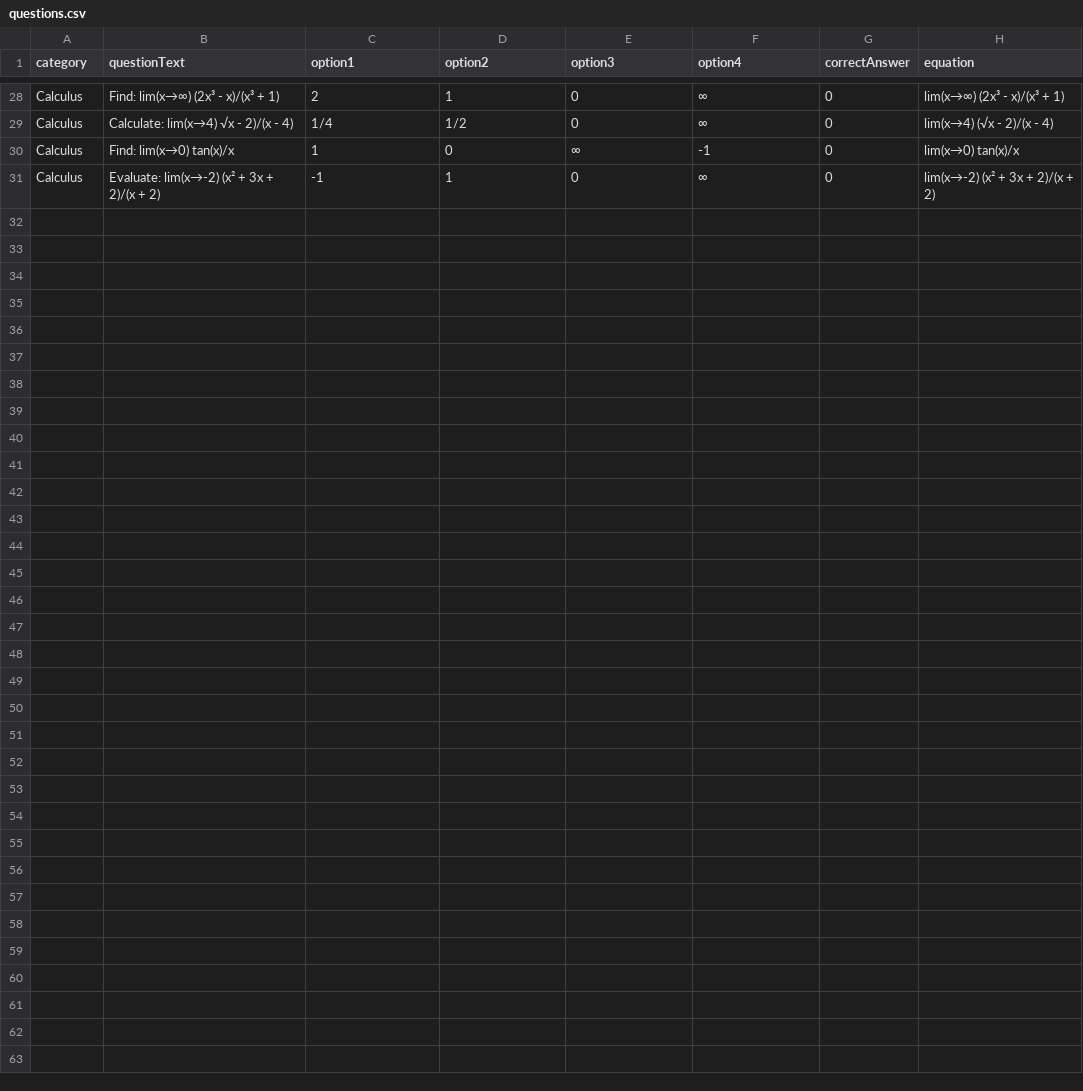
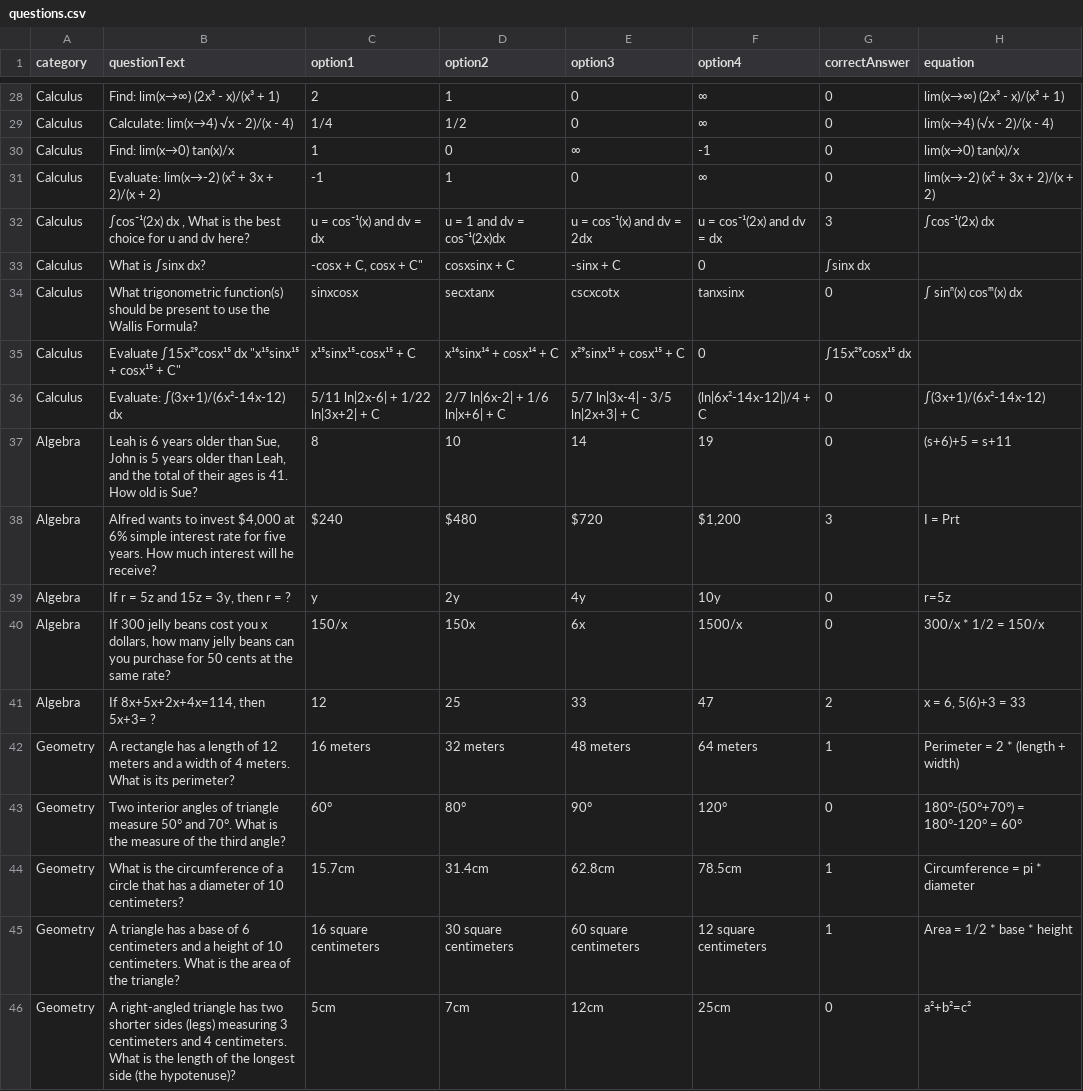
Before and after one commit to FrancheskaSalo/QuizMasterApp, a CSV file: src/main/resources/questions.csv, drawn as a sheet; only a part is shown, gaps mark what is left out.

Commit message:
added 15 questions

```diff
--- a/src/main/resources/questions.csv
+++ b/src/main/resources/questions.csv
@@ -31 +31,16 @@ Calculus,Find: lim(x→0) tan(x)/x,1,0,∞,-1,0,"lim(x→0) tan(x)/x"
 Calculus,Evaluate: lim(x→-2) (x² + 3x + 2)/(x + 2),-1,1,0,∞,0,"lim(x→-2) (x² + 3x + 2)/(x + 2)"
+Calculus,"∫cos⁻¹(2x) dx , What is the best choice for u and dv here?", "u = cos⁻¹(x) and dv = dx", "u = 1 and dv = cos⁻¹(2x)dx", "u = cos⁻¹(x) and dv = 2dx", "u = cos⁻¹(2x) and dv = dx", 3, "∫cos⁻¹(2x) dx"
+Calculus, "What is ∫sinx dx?", "-cosx + C, "cosx + C", "cosxsinx + C", "-sinx + C", 0, "∫sinx dx"
+Calculus, "What trigonometric function(s) should be present to use the Wallis Formula?", "sinxcosx", "secxtanx", "cscxcotx", "tanxsinx", 0, "∫ sinⁿ(x) cosᵐ(x) dx"
+Calculus, "Evaluate ∫15x²⁹cosx¹⁵ dx" "x¹⁵sinx¹⁵ + cosx¹⁵ + C", "x¹⁵sinx¹⁵-cosx¹⁵ + C", "x¹⁶sinx¹⁴ + cosx¹⁴ + C", "x²⁹sinx¹⁵ + cosx¹⁵ + C", 0, "∫15x²⁹cosx¹⁵ dx"
+Calculus, "Evaluate: ∫(3x+1)/(6x²-14x-12) dx", "5/11 ln|2x-6| + 1/22 ln|3x+2| + C", "2/7 ln|6x-2| + 1/6 ln|x+6| + C", "5/7 ln|3x-4| - 3/5 ln|2x+3| + C", "(ln|6x²-14x-12|)/4 + C", 0, "∫(3x+1)/(6x²-14x-12)"
+Algebra, "Leah is 6 years older than Sue, John is 5 years older than Leah, and the total of their ages is 41. How old is Sue?" , "8", "10", "14", "19", 0, "(s+6)+5 = s+11"
+Algebra, "Alfred wants to invest $4,000 at 6% simple interest rate for five years. How much interest will he receive?", "$240", "$480", "$720", "$1,200", 3, "I = Prt"
+Algebra, "If r = 5z and 15z = 3y, then r = ?", "y", "2y", "4y", "10y", 0, "r=5z"
+Algebra, "If 300 jelly beans cost you x dollars, how many jelly beans can you purchase for 50 cents at the same rate?", "150/x", "150x", "6x", "1500/x", 0, "300/x * 1/2 = 150/x"
+Algebra, "If 8x+5x+2x+4x=114, then 5x+3= ?", "12", "25", "33", "47", 2, "x = 6, 5(6)+3 = 33"
+Geometry, "A rectangle has a length of 12 meters and a width of 4 meters. What is its perimeter?", "16 meters", "32 meters", "48 meters", "64 meters", 1, "Perimeter = 2 * (length + width)"
+Geometry, "Two interior angles of triangle measure 50° and 70°. What is the measure of the third angle?", "60°", "80°", "90°", "120°", 0, "180°-(50°+70°) = 180°-120° = 60°"
+Geometry, "What is the circumference of a circle that has a diameter of 10 centimeters?", "15.7cm", "31.4cm", "62.8cm", "78.5cm", 1, "Circumference = pi * diameter"
+Geometry, "A triangle has a base of 6 centimeters and a height of 10 centimeters. What is the area of the triangle?", "16 square centimeters", "30 square centimeters", "60 square centimeters", "12 square centimeters", 1, "Area = 1/2 * base * height"
+Geometry, "A right-angled triangle has two shorter sides (legs) measuring 3 centimeters and 4 centimeters. What is the length of the longest side (the hypotenuse)?", "5cm", "7cm", "12cm", "25cm", 0, "a²+b²=c²"
```
